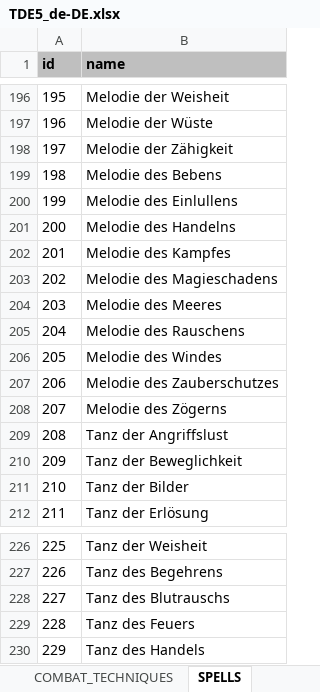
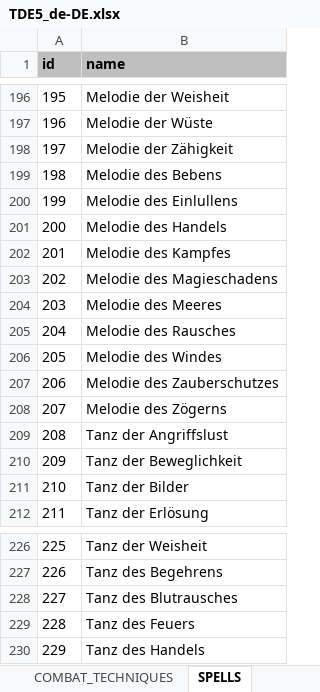
Before and after one commit to elyukai/optolith-client, an Excel workbook: src/data/TDE5_de-DE.xlsx, sheet SPELLS, drawn as a sheet; only a part is shown, gaps mark what is left out; values as stored, in another font and other column widths than the file's, no borders; table styles not drawn; the diff names each change by its address in the sheet, - before the commit and + after, or states it on an @@ line.

```diff
--- a/src/data/TDE5_de-DE.xlsx (sheet SPELLS)
+++ b/src/data/TDE5_de-DE.xlsx (sheet SPELLS)
-B201 (name): Melodie des Handelns
+B201 (name): Melodie des Handels
-B205 (name): Melodie des Rauschens
+B205 (name): Melodie des Rausches
-B228 (name): Tanz des Blutrauschs
+B228 (name): Tanz des Blutrausches
```
Also changed, not shown: sheet SPECIAL_ABILITIES, src/data/TDE5.xlsx, 46 other files.
